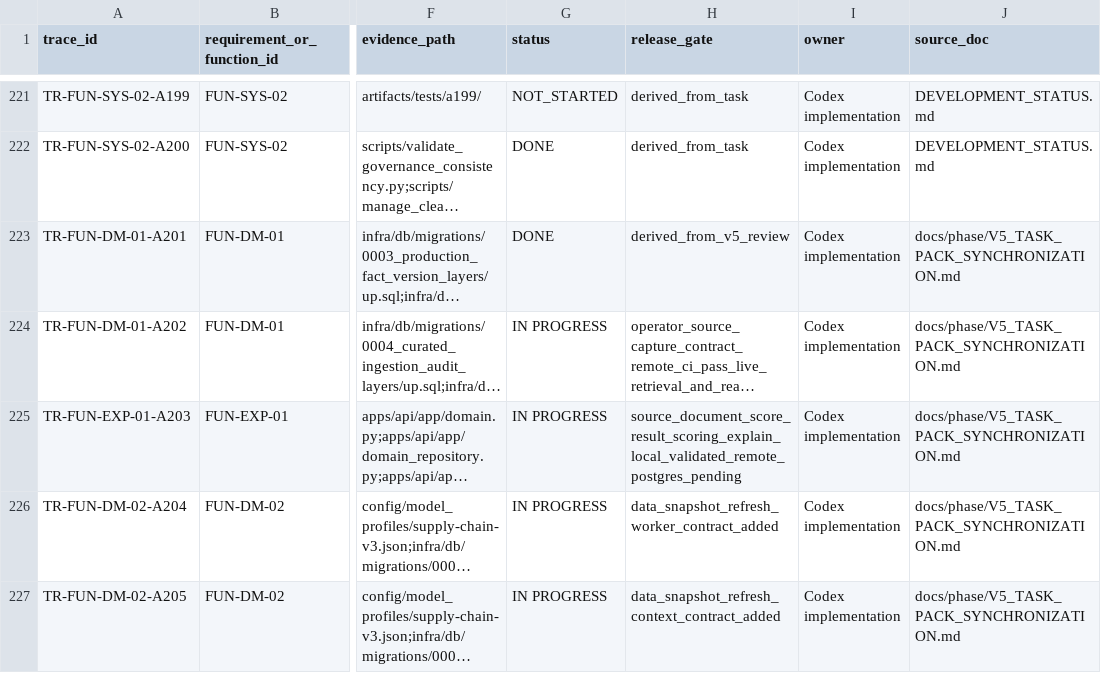
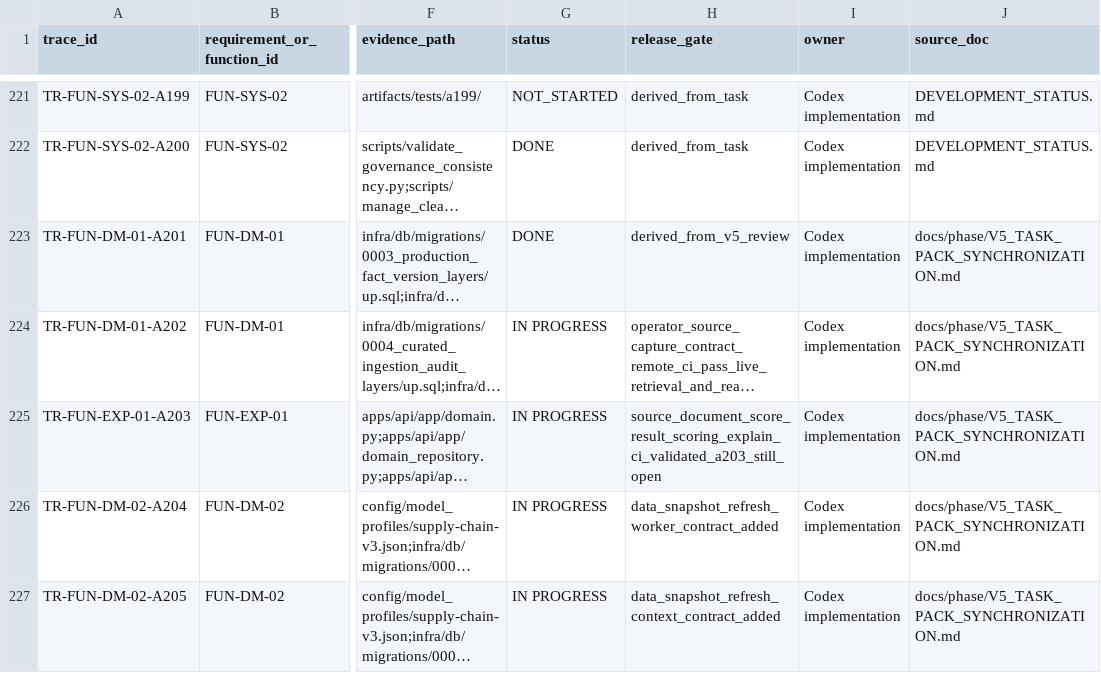
Before and after one commit to LinzeColin/MetaDatabase, a CSV file: data/acceptance_traceability.csv, drawn as a sheet; only a part is shown, gaps mark what is left out; long unchanged cells end in …; the diff names each change by its address in the sheet, - before the commit and + after, or states it on an @@ line.

```diff
--- a/data/acceptance_traceability.csv
+++ b/data/acceptance_traceability.csv
-H225 (release_gate): source_document_score_result_scoring_explain_local_validated_remote_postgres_pending
+H225 (release_gate): source_document_score_result_scoring_explain_ci_validated_a203_still_open
```
Also changed, not shown: data/development_status_ledger.csv, 9 other files.
